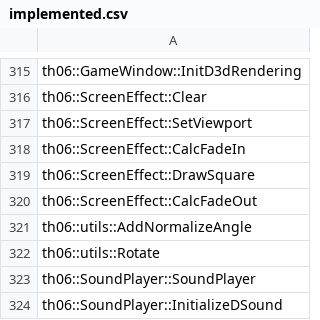
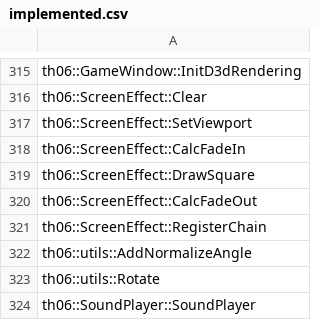
Before and after one commit to happyhavoc/th06, a CSV file: config/implemented.csv, drawn as a sheet; only a part is shown, gaps mark what is left out; the shorter side is filled out with more unchanged rows; the diff names each change by its address in the sheet, - before the commit and + after, or states it on an @@ line.

Commit message:
Implement ScreenEffect::RegisterChain

```diff
--- a/config/implemented.csv
+++ b/config/implemented.csv
+row 321: th06::ScreenEffect::RegisterChain
```
Also changed, not shown: config/stubbed.csv, 2 other files.
